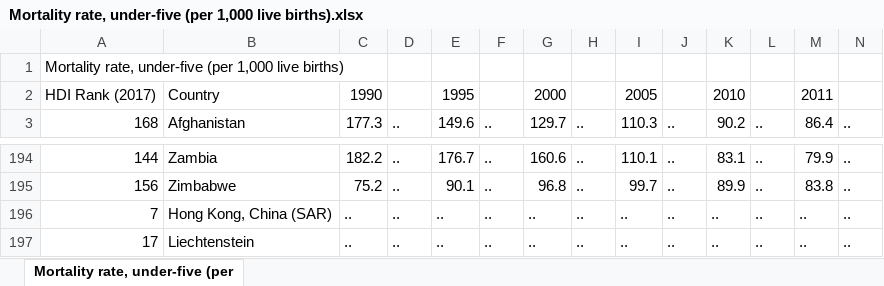
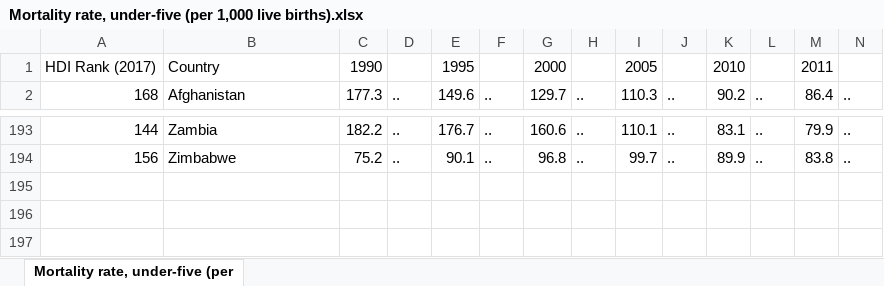
Before and after one commit to taufikfathurahman/Tubes-Damin, an Excel workbook: Health_DataSet/Mortality rate, under-five (per 1,000 live births).xlsx, sheet Mortality rate, under-five (per, drawn as a sheet; only a part is shown, gaps mark what is left out; values as stored, in another font and other column widths than the file's, no borders; rows hold the shown columns only; the diff names each change by its address in the sheet, - before the commit and + after, or states it on an @@ line.

```diff
--- a/Health_DataSet/Mortality rate, under-five (per 1,000 live births).xlsx (sheet Mortality rate, under-five (per)
+++ b/Health_DataSet/Mortality rate, under-five (per 1,000 live births).xlsx (sheet Mortality rate, under-five (per)
-row 1: Mortality rate, under-five (per 1,000 live births)
-row 196: 7 | Hong Kong, China (SAR) | .. | .. | .. | .. | .. | .. | .. | .. | .. | .. | .. | ..
-row 197: 17 | Liechtenstein | .. | .. | .. | .. | .. | .. | .. | .. | .. | .. | .. | ..
```
Also changed, not shown: Health_DataSet/Mortality rate, male adult (per 1,000 people).xlsx, Health_DataSet/Tuberculosis incidence (per 100,000 people).xlsx, 48 other files.
